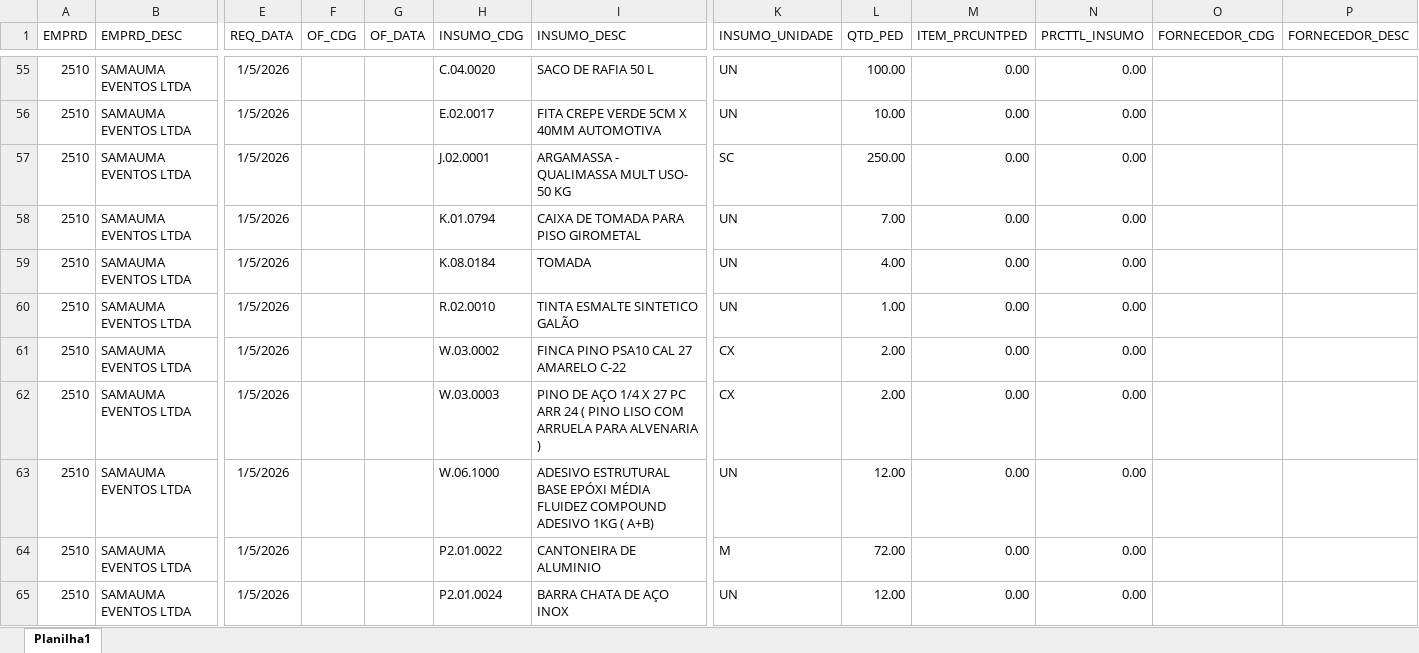
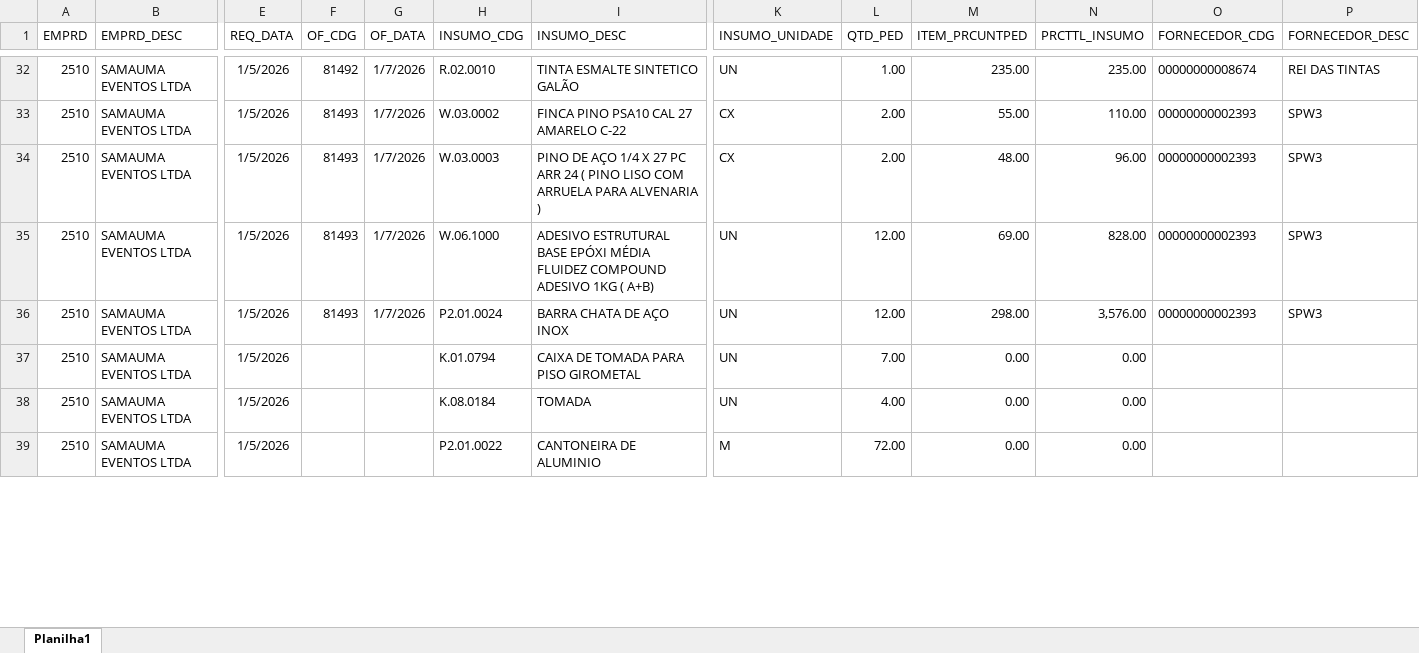
Before and after one commit to Mgiglio98/acompanhamento-requisicoes, an Excel workbook: AcompReq.xlsx, sheet Planilha1, drawn as a sheet; only a part is shown, gaps mark what is left out; values as stored, in another font and other column widths than the file's, no borders; removed rows and columns are numbered as before the commit, all else as after; rows hold the shown columns only; the diff covers the shown part only; the diff names each change by its address in the sheet, - before the commit and + after, or states it on an @@ line.

```diff
--- a/AcompReq.xlsx (sheet Planilha1)
+++ b/AcompReq.xlsx (sheet Planilha1)
-F32 (OF_CDG): (empty)
+F32 (OF_CDG): 81492
-G32 (OF_DATA): (empty)
+G32 (OF_DATA): 1/7/2026
-H32 (INSUMO_CDG): C.04.0020
+H32 (INSUMO_CDG): R.02.0010
-I32 (INSUMO_DESC): SACO DE RAFIA 50 L
+I32 (INSUMO_DESC): TINTA ESMALTE SINTETICO GALÃO
-L32 (QTD_PED): 100.00
+L32 (QTD_PED): 1.00
-M32 (ITEM_PRCUNTPED): 0.00
+M32 (ITEM_PRCUNTPED): 235.00
-N32 (PRCTTL_INSUMO): 0.00
+N32 (PRCTTL_INSUMO): 235.00
-O32 (FORNECEDOR_CDG): (empty)
+O32 (FORNECEDOR_CDG): 00000000008674
-P32 (FORNECEDOR_DESC): (empty)
+P32 (FORNECEDOR_DESC): REI DAS TINTAS
+row 33: 2510 | SAMAUMA EVENTOS LTDA | 1/5/2026 | 81493 | 1/7/2026 | W.03.0002 | FINCA PINO PSA10 CAL 27 AMARELO C-22 | CX | 2.00 | 55.00 | 110.00 | 00000000002393 | SPW3
+row 34: 2510 | SAMAUMA EVENTOS LTDA | 1/5/2026 | 81493 | 1/7/2026 | W.03.0003 | PINO DE AÇO 1/4 X 27 PC ARR 24 ( PINO LISO COM ARRUELA PARA ALVENARIA ) | CX | 2.00 | 48.00 | 96.00 | 00000000002393 | SPW3
-F35:F36 (OF_CDG): (empty)
+F35:F36 (OF_CDG): 81493
-G35:G36 (OF_DATA): (empty)
+G35:G36 (OF_DATA): 1/7/2026
-H35 (INSUMO_CDG): E.02.0017
+H35 (INSUMO_CDG): W.06.1000
-I35 (INSUMO_DESC): FITA CREPE VERDE 5CM X 40MM AUTOMOTIVA
+I35 (INSUMO_DESC): ADESIVO ESTRUTURAL BASE EPÓXI MÉDIA FLUIDEZ COMPOUND ADESIVO 1KG ( A+B)
-L35 (QTD_PED): 10.00
+L35 (QTD_PED): 12.00
-M35 (ITEM_PRCUNTPED): 0.00
+M35 (ITEM_PRCUNTPED): 69.00
-N35 (PRCTTL_INSUMO): 0.00
+N35 (PRCTTL_INSUMO): 828.00
-O35:O36 (FORNECEDOR_CDG): (empty)
+O35:O36 (FORNECEDOR_CDG): 00000000002393
-P35:P36 (FORNECEDOR_DESC): (empty)
+P35:P36 (FORNECEDOR_DESC): SPW3
-H36 (INSUMO_CDG): J.02.0001
+H36 (INSUMO_CDG): P2.01.0024
-I36 (INSUMO_DESC): ARGAMASSA - QUALIMASSA MULT USO- 50 KG
+I36 (INSUMO_DESC): BARRA CHATA DE AÇO INOX
-K36 (INSUMO_UNIDADE): SC
+K36 (INSUMO_UNIDADE): UN
-L36 (QTD_PED): 250.00
+L36 (QTD_PED): 12.00
-M36 (ITEM_PRCUNTPED): 0.00
+M36 (ITEM_PRCUNTPED): 298.00
-N36 (PRCTTL_INSUMO): 0.00
+N36 (PRCTTL_INSUMO): 3,576.00
-row 60: 2510 | SAMAUMA EVENTOS LTDA | 1/5/2026 |  |  | R.02.0010 | TINTA ESMALTE SINTETICO GALÃO | UN | 1.00 | 0.00 | 0.00
-row 61: 2510 | SAMAUMA EVENTOS LTDA | 1/5/2026 |  |  | W.03.0002 | FINCA PINO PSA10 CAL 27 AMARELO C-22 | CX | 2.00 | 0.00 | 0.00
-row 62: 2510 | SAMAUMA EVENTOS LTDA | 1/5/2026 |  |  | W.03.0003 | PINO DE AÇO 1/4 X 27 PC ARR 24 ( PINO LISO COM ARRUELA PARA ALVENARIA ) | CX | 2.00 | 0.00 | 0.00
-row 63: 2510 | SAMAUMA EVENTOS LTDA | 1/5/2026 |  |  | W.06.1000 | ADESIVO ESTRUTURAL BASE EPÓXI MÉDIA FLUIDEZ COMPOUND ADESIVO 1KG ( A+B) | UN | 12.00 | 0.00 | 0.00
-row 65: 2510 | SAMAUMA EVENTOS LTDA | 1/5/2026 |  |  | P2.01.0024 | BARRA CHATA DE AÇO INOX | UN | 12.00 | 0.00 | 0.00
```
Also changed, not shown: 47 added rows, 27 removed rows and 78 edited cells elsewhere in this sheet.
